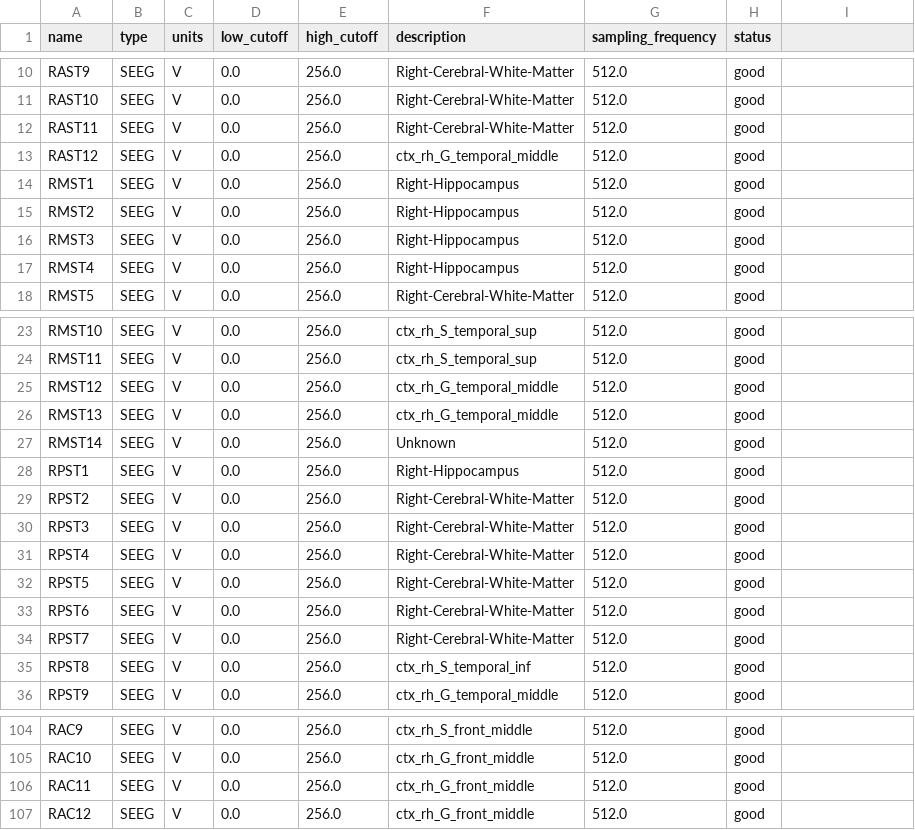
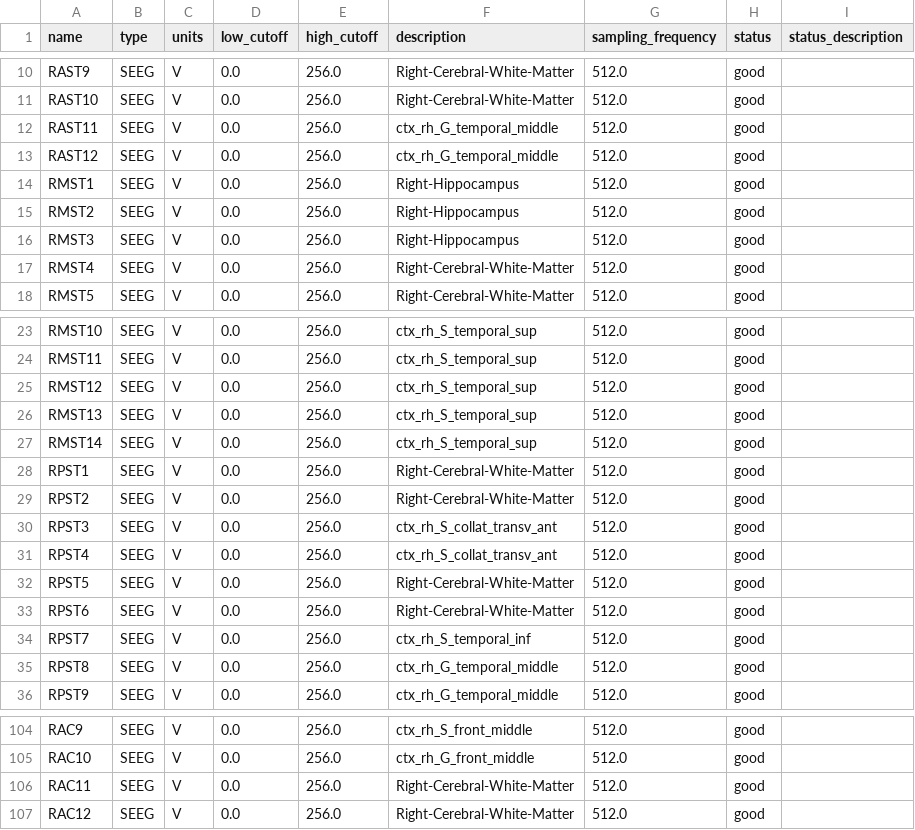
Before and after one commit to OpenNeuroDatasets/ds004993, a TSV file: sub-W2/ses-iemu/ieeg/sub-W2_ses-iemu_task-timit5_acq-B8_run-01_channels.tsv, drawn as a sheet; only a part is shown, gaps mark what is left out; the diff covers the shown part only.

Commit message:
[OpenNeuro] Recorded changes

```diff
--- a/sub-W2/ses-iemu/ieeg/sub-W2_ses-iemu_task-timit5_acq-B8_run-01_channels.tsv
+++ b/sub-W2/ses-iemu/ieeg/sub-W2_ses-iemu_task-timit5_acq-B8_run-01_channels.tsv
@@ -1 +1 @@
-name	type	units	low_cutoff	high_cutoff	description	sampling_frequency	status
+name	type	units	low_cutoff	high_cutoff	description	sampling_frequency	status	status_description
@@ -12 +12 @@ RAST10	SEEG	V	0.0	256.0	Right-Cerebral-White-Matter	512.0	good
-RAST11	SEEG	V	0.0	256.0	Right-Cerebral-White-Matter	512.0	good
+RAST11	SEEG	V	0.0	256.0	ctx_rh_G_temporal_middle	512.0	good	
@@ -17 +17 @@ RMST3	SEEG	V	0.0	256.0	Right-Hippocampus	512.0	good
-RMST4	SEEG	V	0.0	256.0	Right-Hippocampus	512.0	good
+RMST4	SEEG	V	0.0	256.0	Right-Cerebral-White-Matter	512.0	good	
@@ -25,4 +25,4 @@ RMST11	SEEG	V	0.0	256.0	ctx_rh_S_temporal_sup	512.0	good
-RMST12	SEEG	V	0.0	256.0	ctx_rh_G_temporal_middle	512.0	good
-RMST13	SEEG	V	0.0	256.0	ctx_rh_G_temporal_middle	512.0	good
-RMST14	SEEG	V	0.0	256.0	Unknown	512.0	good
-RPST1	SEEG	V	0.0	256.0	Right-Hippocampus	512.0	good
+RMST12	SEEG	V	0.0	256.0	ctx_rh_S_temporal_sup	512.0	good	
+RMST13	SEEG	V	0.0	256.0	ctx_rh_S_temporal_sup	512.0	good	
+RMST14	SEEG	V	0.0	256.0	ctx_rh_S_temporal_sup	512.0	good	
+RPST1	SEEG	V	0.0	256.0	Right-Cerebral-White-Matter	512.0	good	
@@ -30,2 +30,2 @@ RPST2	SEEG	V	0.0	256.0	Right-Cerebral-White-Matter	512.0	good
-RPST3	SEEG	V	0.0	256.0	Right-Cerebral-White-Matter	512.0	good
-RPST4	SEEG	V	0.0	256.0	Right-Cerebral-White-Matter	512.0	good
+RPST3	SEEG	V	0.0	256.0	ctx_rh_S_collat_transv_ant	512.0	good	
+RPST4	SEEG	V	0.0	256.0	ctx_rh_S_collat_transv_ant	512.0	good	
@@ -34,2 +34,2 @@ RPST6	SEEG	V	0.0	256.0	Right-Cerebral-White-Matter	512.0	good
-RPST7	SEEG	V	0.0	256.0	Right-Cerebral-White-Matter	512.0	good
-RPST8	SEEG	V	0.0	256.0	ctx_rh_S_temporal_inf	512.0	good
+RPST7	SEEG	V	0.0	256.0	ctx_rh_S_temporal_inf	512.0	good	
+RPST8	SEEG	V	0.0	256.0	ctx_rh_G_temporal_middle	512.0	good	
@@ -106,2 +106,2 @@ RAC10	SEEG	V	0.0	256.0	ctx_rh_G_front_middle	512.0	good
-RAC11	SEEG	V	0.0	256.0	ctx_rh_G_front_middle	512.0	good
-RAC12	SEEG	V	0.0	256.0	ctx_rh_G_front_middle	512.0	good
+RAC11	SEEG	V	0.0	256.0	Right-Cerebral-White-Matter	512.0	good	
+RAC12	SEEG	V	0.0	256.0	Right-Cerebral-White-Matter	512.0	good	
```
Also changed, not shown: 17 edited cells elsewhere in this file.
